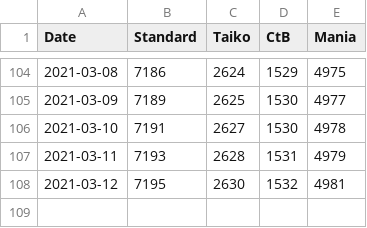
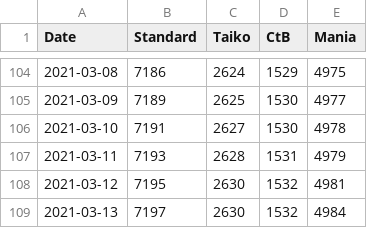
Before and after one commit to oscarcx123/osu-minimum-pp, a CSV file: pp_data.csv, drawn as a sheet; only a part is shown, gaps mark what is left out.

```diff
--- a/pp_data.csv
+++ b/pp_data.csv
@@ -108 +108,2 @@
 2021-03-12,7195,2630,1532,4981
+2021-03-13,7197,2630,1532,4984
```
Also changed, not shown: 1 other file.
